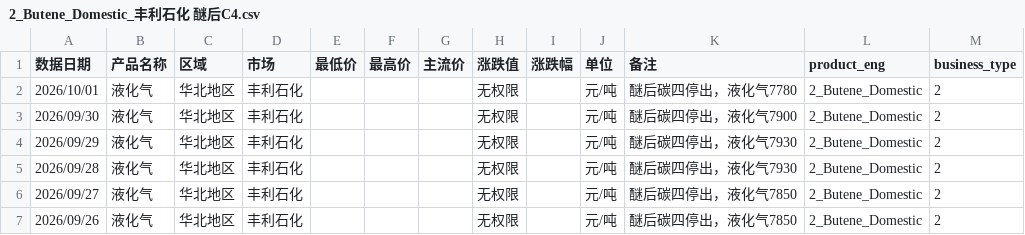
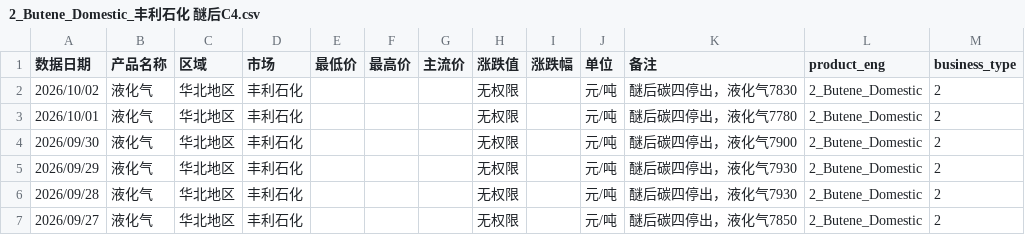
Before and after one commit to OuiamDAXX/DAXX-pricing-intel, a CSV file: data/2_Butene_Domestic_丰利石化 醚后C4.csv, drawn as a sheet; only a part is shown; the shorter side is filled out with more unchanged rows.

```diff
--- a/data/2_Butene_Domestic_丰利石化 醚后C4.csv
+++ b/data/2_Butene_Domestic_丰利石化 醚后C4.csv
@@ -1,2 +1,3 @@
 数据日期,产品名称,区域,市场,最低价,最高价,主流价,涨跌值,涨跌幅,单位,备注,product_eng,business_type
+2026/10/02,液化气,华北地区,丰利石化,,,,无权限,,元/吨,醚后碳四停出，液化气7830,2_Butene_Domestic,2
 2026/10/01,液化气,华北地区,丰利石化,,,,无权限,,元/吨,醚后碳四停出，液化气7780,2_Butene_Domestic,2
```
Also changed, not shown: data/2_Butene_Domestic_上海石化 醚后C4.csv, data/2_Butene_Domestic_广州石化 醚后C4.csv, 56 other files.
